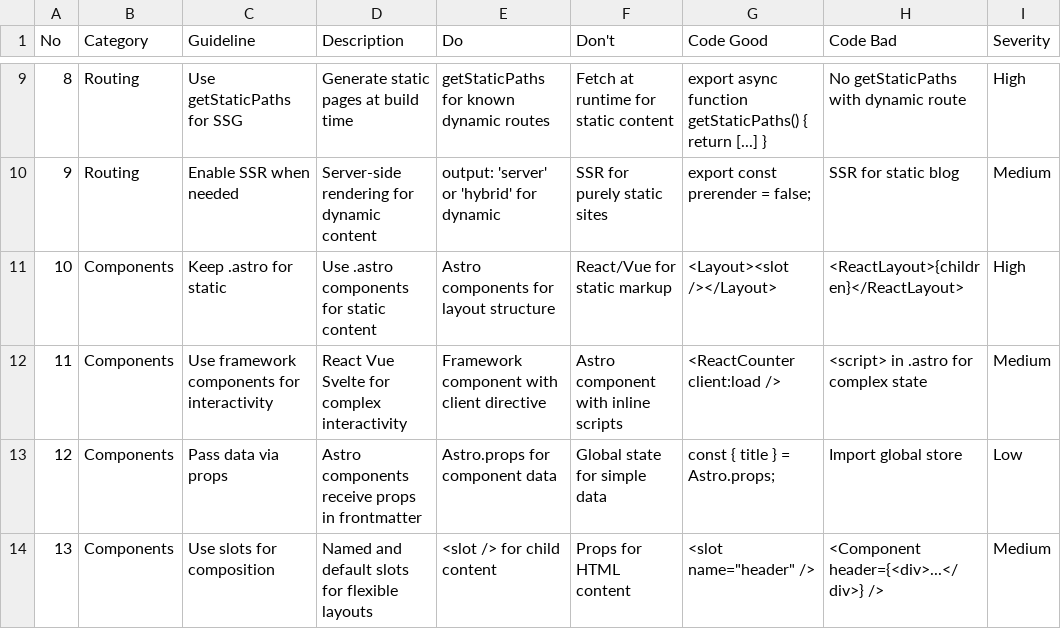
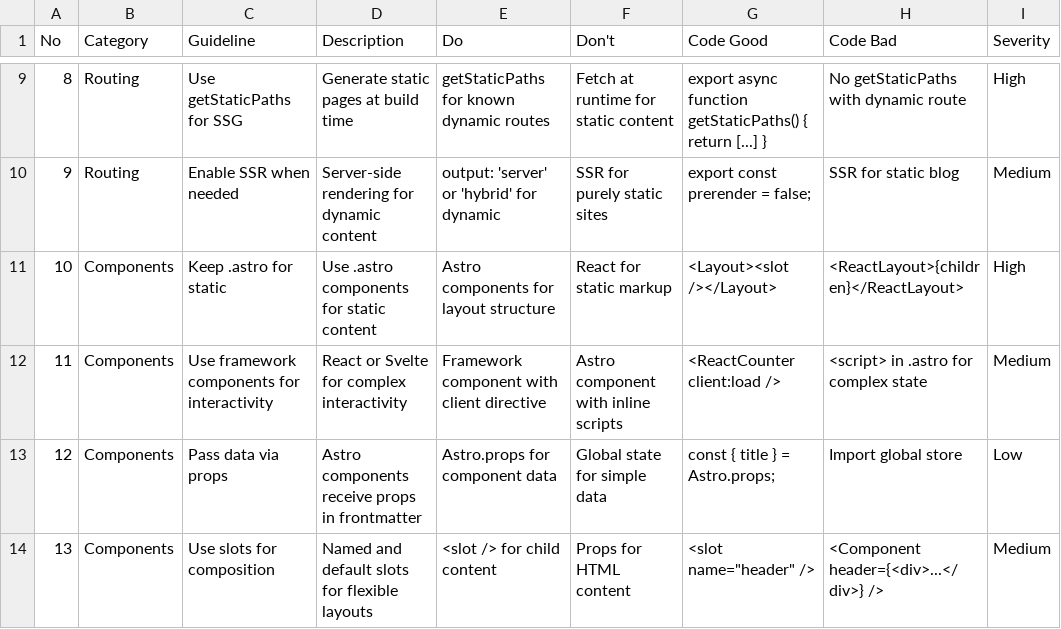
Before and after one commit to iwen-conf/lazycat-skills, a CSV file: skills/lazycat:ui-ux-pro-max/data/stacks/astro.csv, drawn as a sheet; only a part is shown, gaps mark what is left out; the diff names each change by its address in the sheet, - before the commit and + after, or states it on an @@ line.

Commit message:
docs: enforce strict x.x.x semantic versioning for package.yml and update frontend stack baseline to React

```diff
--- a/skills/lazycat:ui-ux-pro-max/data/stacks/astro.csv
+++ b/skills/lazycat:ui-ux-pro-max/data/stacks/astro.csv
-F11 (Don't): React/Vue for static markup
+F11 (Don't): React for static markup
-D12 (Description): React Vue Svelte for complex interactivity
+D12 (Description): React or Svelte for complex interactivity
```
Also changed, not shown: 19 other files.
